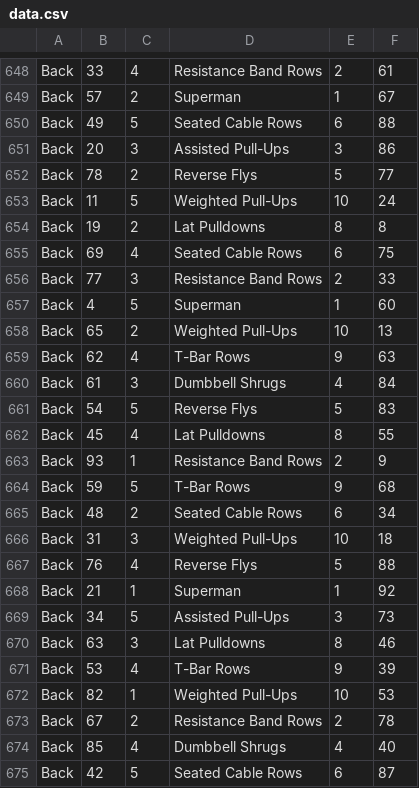
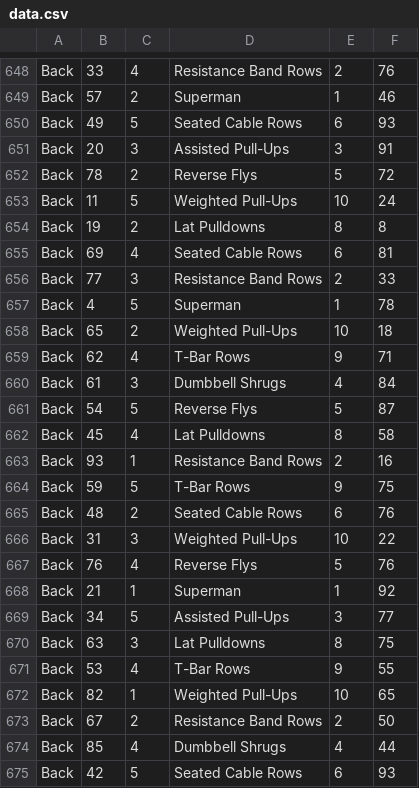
Before and after one commit to khody12/Ascend, a CSV file: backend/recommendation_model/recommendation_engine/data.csv, drawn as a sheet; only a part is shown, gaps mark what is left out; the diff covers the shown part only; the diff names each change by its address in the sheet, - before the commit and + after, or states it on an @@ line.

```diff
--- a/backend/recommendation_model/recommendation_engine/data.csv
+++ b/backend/recommendation_model/recommendation_engine/data.csv
-F648: 61
+F648: 76
-F649: 67
+F649: 46
-F650: 88
+F650: 93
-F651: 86
+F651: 91
-F652: 77
+F652: 72
-F655: 75
+F655: 81
-F657: 60
+F657: 78
-F658: 13
+F658: 18
-F659: 63
+F659: 71
-F661: 83
+F661: 87
-F662: 55
+F662: 58
-F663: 9
+F663: 16
-F664: 68
+F664: 75
-F665: 34
+F665: 76
-F666: 18
+F666: 22
-F667: 88
+F667: 76
-F669: 73
+F669: 77
-F670: 46
+F670: 75
-F671: 39
+F671: 55
-F672: 53
+F672: 65
-F673: 78
+F673: 50
-F674: 40
+F674: 44
-F675: 87
+F675: 93
```
Also changed, not shown: 128 edited cells elsewhere in this file, 3 other files.
